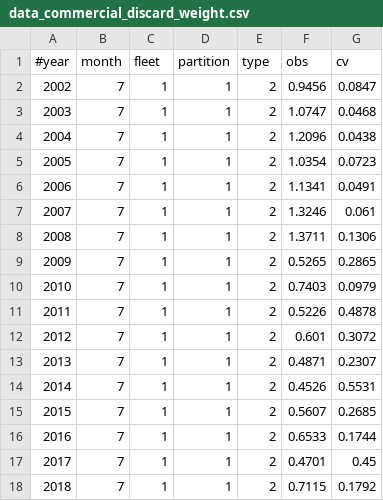
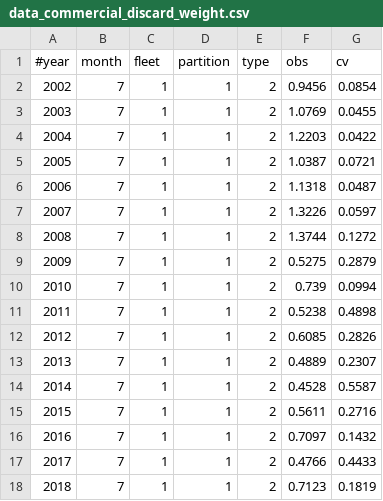
Before and after one commit to pfmc-assessments/sablefish_2025, a CSV file: data-processed/data_commercial_discard_weight.csv, drawn as a sheet; only a part is shown; the diff covers the shown part only.

```diff
--- a/data-processed/data_commercial_discard_weight.csv
+++ b/data-processed/data_commercial_discard_weight.csv
@@ -1,18 +1,18 @@
 "#year","month","fleet","partition","type","obs","cv"
-2002,7,1,1,2,0.9456,0.0847
-2003,7,1,1,2,1.0747,0.0468
-2004,7,1,1,2,1.2096,0.0438
-2005,7,1,1,2,1.0354,0.0723
-2006,7,1,1,2,1.1341,0.0491
-2007,7,1,1,2,1.3246,0.061
-2008,7,1,1,2,1.3711,0.1306
-2009,7,1,1,2,0.5265,0.2865
-2010,7,1,1,2,0.7403,0.0979
-2011,7,1,1,2,0.5226,0.4878
-2012,7,1,1,2,0.601,0.3072
-2013,7,1,1,2,0.4871,0.2307
-2014,7,1,1,2,0.4526,0.5531
-2015,7,1,1,2,0.5607,0.2685
-2016,7,1,1,2,0.6533,0.1744
-2017,7,1,1,2,0.4701,0.45
-2018,7,1,1,2,0.7115,0.1792
+2002,7,1,1,2,0.9456,0.0854
+2003,7,1,1,2,1.0769,0.0455
+2004,7,1,1,2,1.2203,0.0422
+2005,7,1,1,2,1.0387,0.0721
+2006,7,1,1,2,1.1318,0.0487
+2007,7,1,1,2,1.3226,0.0597
+2008,7,1,1,2,1.3744,0.1272
+2009,7,1,1,2,0.5275,0.2879
+2010,7,1,1,2,0.739,0.0994
+2011,7,1,1,2,0.5238,0.4898
+2012,7,1,1,2,0.6085,0.2826
+2013,7,1,1,2,0.4889,0.2307
+2014,7,1,1,2,0.4528,0.5587
+2015,7,1,1,2,0.5611,0.2716
+2016,7,1,1,2,0.7097,0.1432
+2017,7,1,1,2,0.4766,0.4433
+2018,7,1,1,2,0.7123,0.1819
```
Also changed, not shown: 3 added rows and 48 edited cells elsewhere in this file, data-processed/data_ashop_discard_composition.csv, data-processed/data_commercial_discard_composition.csv, 1 other file.
